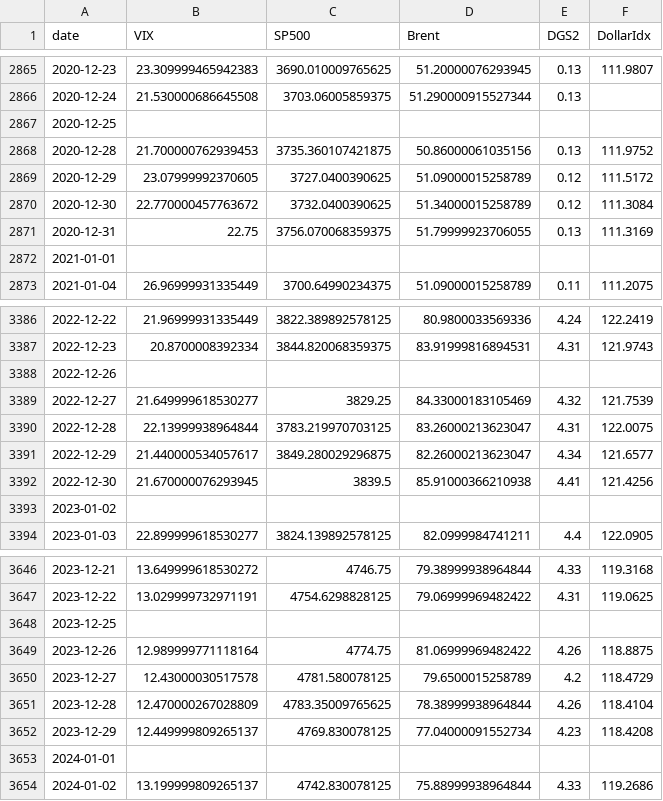
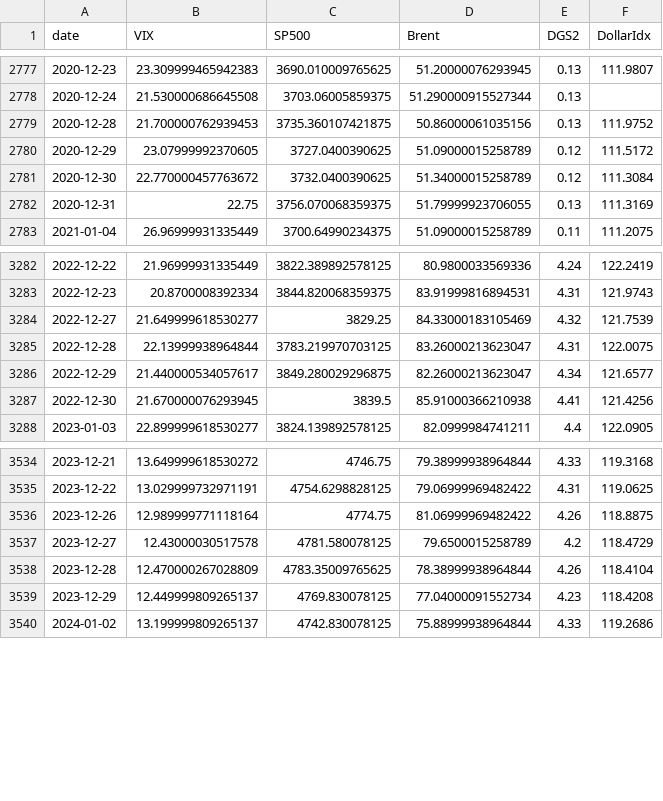
Before and after one commit to DeckardShaw31/Time-Varying-Volatility-Connectedness-among-ASEAN-Equity-Markets, a CSV file: data/cleaned/global_daily_cleaned.csv, drawn as a sheet; only a part is shown, gaps mark what is left out; the diff covers the shown part only.

Commit message:
Update full dataset and HAC regression coefficients following clean pipeline run

```diff
--- a/data/cleaned/global_daily_cleaned.csv
+++ b/data/cleaned/global_daily_cleaned.csv
@@ -2866,3 +2778,2 @@ date,VIX,SP500,Brent,DGS2,DollarIdx
 2020-12-24,21.530000686645508,3703.06005859375,51.290000915527344,0.13,
-2020-12-25,,,,,
 2020-12-28,21.700000762939453,3735.360107421875,50.86000061035156,0.13,111.9752
@@ -2871,3 +2782,2 @@ date,VIX,SP500,Brent,DGS2,DollarIdx
 2020-12-31,22.75,3756.070068359375,51.79999923706055,0.13,111.3169
-2021-01-01,,,,,
 2021-01-04,26.96999931335449,3700.64990234375,51.09000015258789,0.11,111.2075
@@ -3387,3 +3283,2 @@ date,VIX,SP500,Brent,DGS2,DollarIdx
 2022-12-23,20.8700008392334,3844.820068359375,83.91999816894531,4.31,121.9743
-2022-12-26,,,,,
 2022-12-27,21.649999618530277,3829.25,84.33000183105469,4.32,121.7539
@@ -3392,3 +3287,2 @@ date,VIX,SP500,Brent,DGS2,DollarIdx
 2022-12-30,21.670000076293945,3839.5,85.91000366210938,4.41,121.4256
-2023-01-02,,,,,
 2023-01-03,22.899999618530277,3824.139892578125,82.0999984741211,4.4,122.0905
@@ -3647,3 +3535,2 @@ date,VIX,SP500,Brent,DGS2,DollarIdx
 2023-12-22,13.029999732971191,4754.6298828125,79.06999969482422,4.31,119.0625
-2023-12-25,,,,,
 2023-12-26,12.989999771118164,4774.75,81.06999969482422,4.26,118.8875
@@ -3652,3 +3539,2 @@ date,VIX,SP500,Brent,DGS2,DollarIdx
 2023-12-29,12.449999809265137,4769.830078125,77.04000091552734,4.23,118.4208
-2024-01-01,,,,,
 2024-01-02,13.199999809265137,4742.830078125,75.88999938964844,4.33,119.2686
```
Also changed, not shown: 129 removed rows elsewhere in this file, data/cleaned/asean_indices_weekly.csv, outputs/tables/hac_regression_coefficients.csv, 9 other files.
